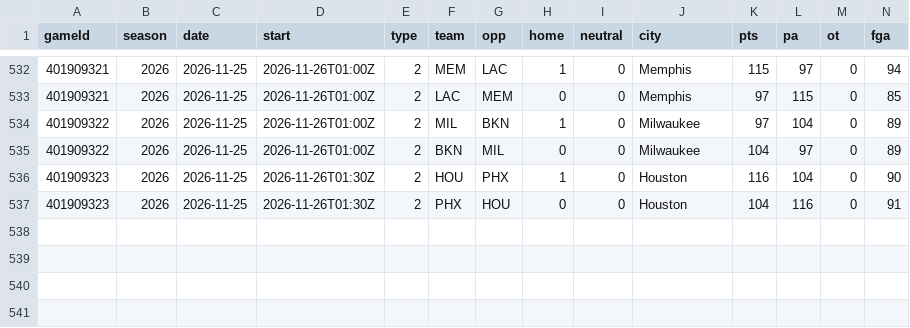
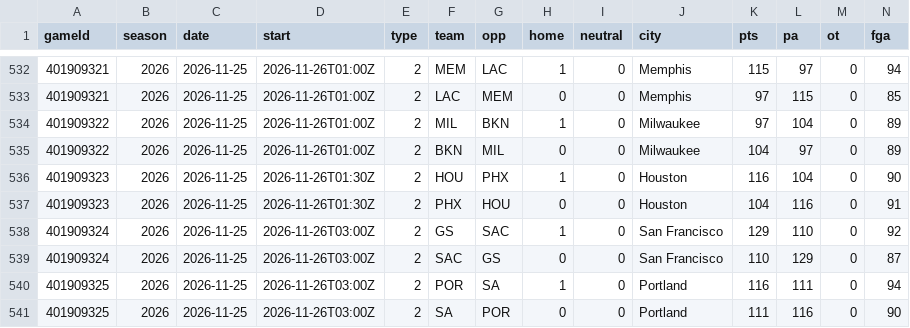
Before and after one commit to Johnbrick123/nba-unders, a CSV file: backtest/data/games_2026.csv, drawn as a sheet; only a part is shown, gaps mark what is left out; rows hold the shown columns only; the diff names each change by its address in the sheet, - before the commit and + after, or states it on an @@ line.

```diff
--- a/backtest/data/games_2026.csv
+++ b/backtest/data/games_2026.csv
+row 538: 401909324 | 2026 | 2026-11-25 | 2026-11-26T03:00Z | 2 | GS | SAC | 1 | 0 | San Francisco | 129 | 110 | 0 | 92
+row 539: 401909324 | 2026 | 2026-11-25 | 2026-11-26T03:00Z | 2 | SAC | GS | 0 | 0 | San Francisco | 110 | 129 | 0 | 87
+row 540: 401909325 | 2026 | 2026-11-25 | 2026-11-26T03:00Z | 2 | POR | SA | 1 | 0 | Portland | 116 | 111 | 0 | 94
+row 541: 401909325 | 2026 | 2026-11-25 | 2026-11-26T03:00Z | 2 | SA | POR | 0 | 0 | Portland | 111 | 116 | 0 | 90
```
Also changed, not shown: backtest/data/players_2026.csv, monitor/log_2026-27.csv, 4 other files.
